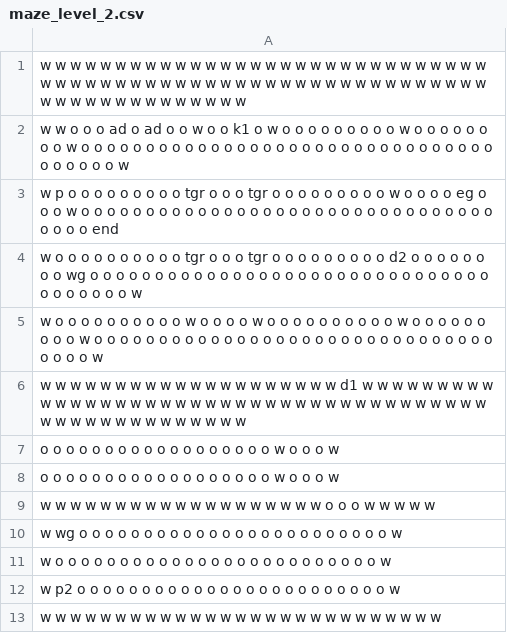
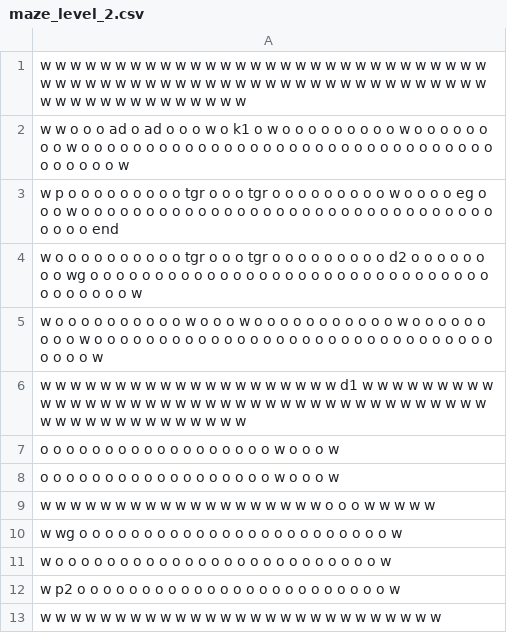
Before and after one commit to BenLevintan/Mask_maze, a CSV file: mazes/maze_level_2.csv, drawn as a sheet.

```diff
--- a/mazes/maze_level_2.csv
+++ b/mazes/maze_level_2.csv
@@ -1,6 +1,6 @@
 w w w w w w w w w w w w w w w w w w w w w w w w w w w w w w w w w w w w w w w w w w w w w w w w w w w w w w w w w w w w w w w w w w w w w w w w w w
-w w o o o ad o ad o o w o o k1 o w o o o o o o o o o w o o o o o o o o w o o o o o o o o o o o o o o o o o o o o o o o o o o o o o o o o o o o o o o w
+w w o o o ad o ad o o o w o k1 o w o o o o o o o o o w o o o o o o o o w o o o o o o o o o o o o o o o o o o o o o o o o o o o o o o o o o o o o o o w
 w p o o o o o o o o o tgr o o o tgr o o o o o o o o o w o o o o eg o o o w o o o o o o o o o o o o o o o o o o o o o o o o o o o o o o o o o o o o end
 w o o o o o o o o o o tgr o o o tgr o o o o o o o o o d2 o o o o o o o o wg o o o o o o o o o o o o o o o o o o o o o o o o o o o o o o o o o o o o o o w
-w o o o o o o o o o o w o o o o w o o o o o o o o o o w o o o o o o o o o w o o o o o o o o o o o o o o o o o o o o o o o o o o o o o o o o o o o w
+w o o o o o o o o o o w o o o w o o o o o o o o o o o w o o o o o o o o o w o o o o o o o o o o o o o o o o o o o o o o o o o o o o o o o o o o o w
 w w w w w w w w w w w w w w w w w w w w d1 w w w w w w w w w w w w w w w w w w w w w w w w w w w w w w w w w w w w w w w w w w w w w w w w w w w w w
```
Also changed, not shown: mazes/maze_level_1.csv, mazes/maze_level_3.csv, 4 other files.
